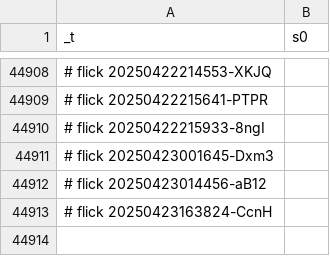
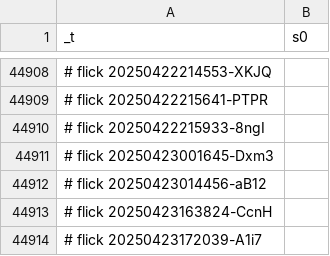
Before and after one commit to abikesa/brooklyn, a CSV file: kitabo/ensi/testbin/test3/assets/csv/esrd_s0_overall.csv, drawn as a sheet; only a part is shown, gaps mark what is left out; the diff names each change by its address in the sheet, - before the commit and + after, or states it on an @@ line.

Commit message:
kitabo/ensi/testbin/test3/assets/csv/esrd_s0_overall.csv

```diff
--- a/kitabo/ensi/testbin/test3/assets/csv/esrd_s0_overall.csv
+++ b/kitabo/ensi/testbin/test3/assets/csv/esrd_s0_overall.csv
+row 44914: # flick 20250423172039-A1i7
```
